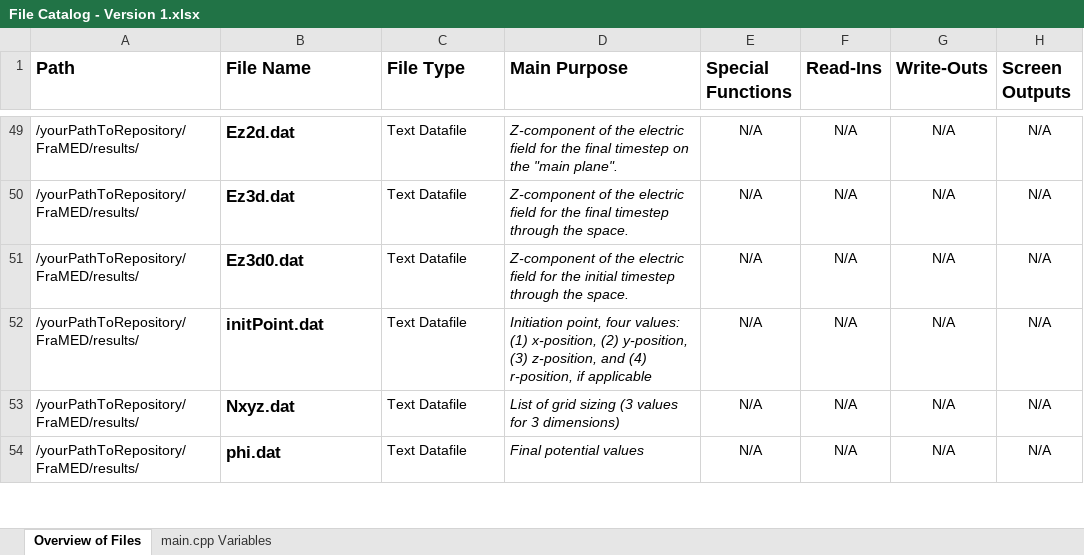
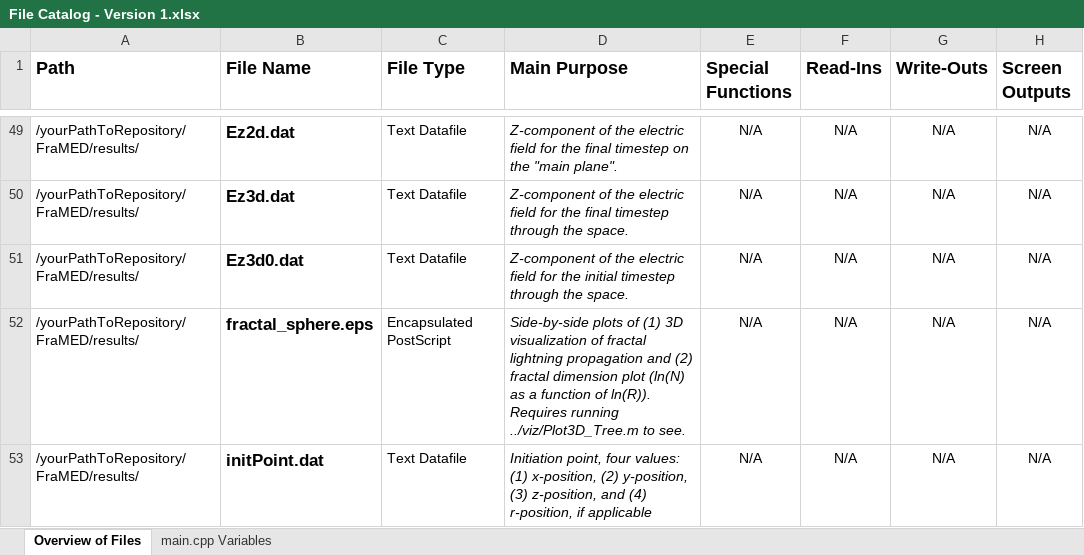
Before and after one commit to stroeum/FraMED, an Excel workbook: doc/File Catalog - Version 1.xlsx, sheet Overview of Files, drawn as a sheet; only a part is shown, gaps mark what is left out; the shorter side is filled out with more unchanged rows; values as stored, in another font and other column widths than the file's, no borders; table styles not drawn; the diff covers the shown part only; the diff names each change by its address in the sheet, - before the commit and + after, or states it on an @@ line.

Commit message:
Initial version of file catalog. Contains information on file purposes and dependencies within the repository. Current as of 02/08/2022.

```diff
--- a/doc/File Catalog - Version 1.xlsx (sheet Overview of Files)
+++ b/doc/File Catalog - Version 1.xlsx (sheet Overview of Files)
+row 52: /yourPathToRepository/FraMED/results/ | fractal_sphere.eps | Encapsulated PostScript | Side-by-side plots of (1) 3D visualization of fractal lightning propagation and (2) fractal dimension plot (ln(N) as a function of ln(R)). Requires running ../viz/Plot3D_Tree.m to see. | N/A | N/A | N/A | N/A
```
Also changed, not shown: 1 added row and 3 edited cells elsewhere in this sheet, sheet main.cpp Variables.
